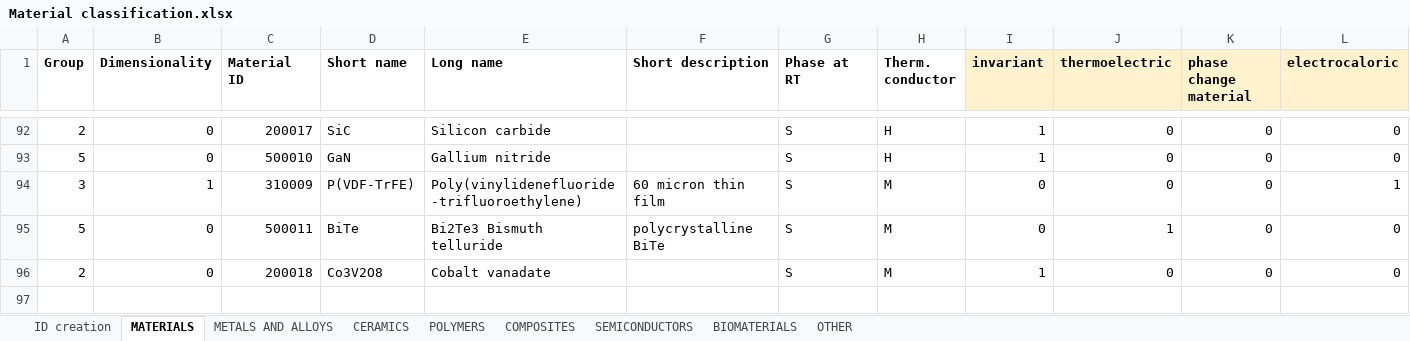
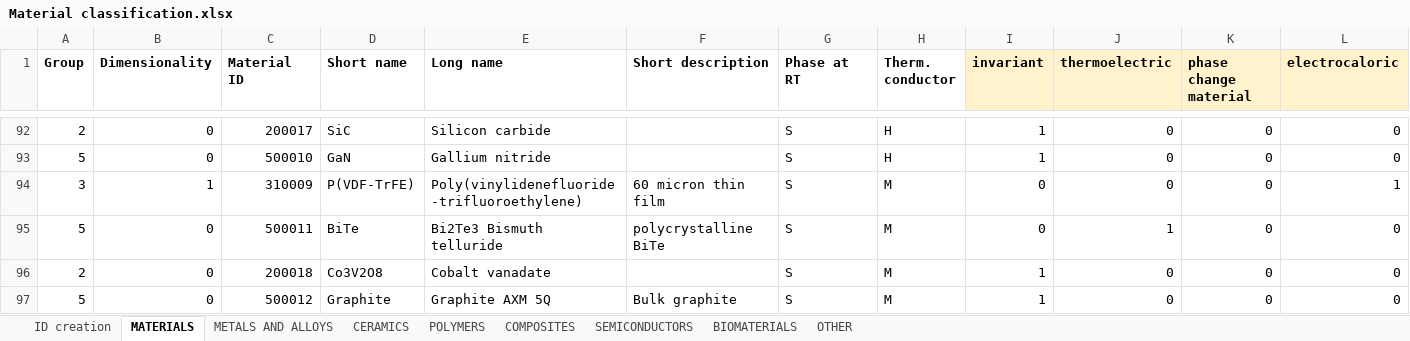
Before and after one commit to katya5226/TCCMaterialLibrary, an Excel workbook: Material classification.xlsx, sheet MATERIALS, drawn as a sheet; only a part is shown, gaps mark what is left out; values as stored, in another font and other column widths than the file's, no borders; rows hold the shown columns only; the diff names each change by its address in the sheet, - before the commit and + after, or states it on an @@ line.

Commit message:
Added graphite AXM 5Q

```diff
--- a/Material classification.xlsx (sheet MATERIALS)
+++ b/Material classification.xlsx (sheet MATERIALS)
+row 97: 5 | 0 | 500012 | Graphite | Graphite AXM 5Q | Bulk graphite | S | M | 1 | 0 | 0 | 0
```
Also changed, not shown: sheet SEMICONDUCTORS, 10 other files.
